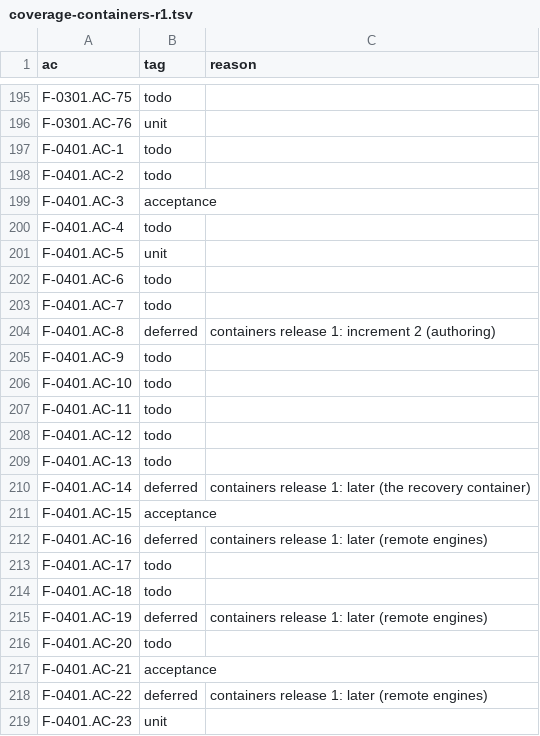
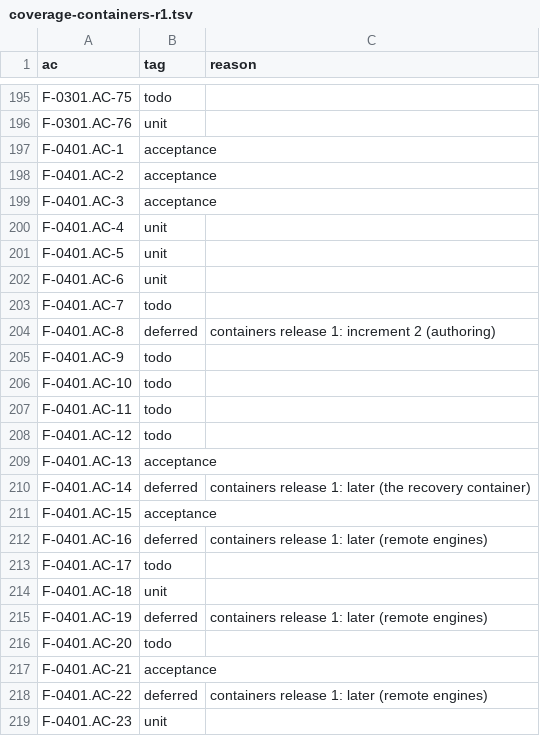
Before and after one commit to remote-oss/remote, a TSV file: docs/architecture/catalogue/coverage-containers-r1.tsv, drawn as a sheet; only a part is shown, gaps mark what is left out.

Commit message:
tests: F-0401's availability rules, connecting toast and pre-flight cite (card containers-40, #1044)

```diff
--- a/docs/architecture/catalogue/coverage-containers-r1.tsv
+++ b/docs/architecture/catalogue/coverage-containers-r1.tsv
@@ -196,8 +196,8 @@ F-0301.AC-75	todo
 F-0301.AC-76	unit	
-F-0401.AC-1	todo	
-F-0401.AC-2	todo	
+F-0401.AC-1	acceptance	
+F-0401.AC-2	acceptance	
 F-0401.AC-3	acceptance	
-F-0401.AC-4	todo	
+F-0401.AC-4	unit	
 F-0401.AC-5	unit	
-F-0401.AC-6	todo	
+F-0401.AC-6	unit	
 F-0401.AC-7	todo	
@@ -208,3 +208,3 @@ F-0401.AC-11	todo
 F-0401.AC-12	todo	
-F-0401.AC-13	todo	
+F-0401.AC-13	acceptance	
 F-0401.AC-14	deferred	containers release 1: later (the recovery container)
@@ -213,3 +213,3 @@ F-0401.AC-16	deferred	containers release 1: later (remote engines)
 F-0401.AC-17	todo	
-F-0401.AC-18	todo	
+F-0401.AC-18	unit	
 F-0401.AC-19	deferred	containers release 1: later (remote engines)
```
Also changed, not shown: 3 other files.
